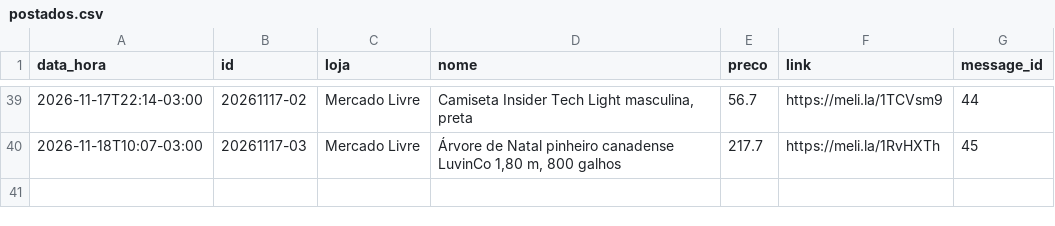
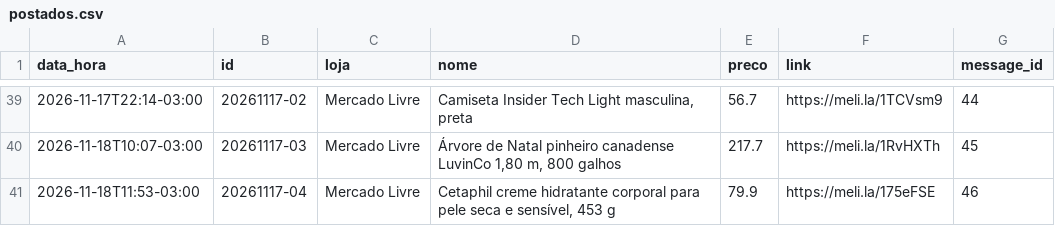
Before and after one commit to quantopagarei-sketch/quantocobrarpj, a CSV file: postados.csv, drawn as a sheet; only a part is shown, gaps mark what is left out; the diff names each change by its address in the sheet, - before the commit and + after, or states it on an @@ line.

```diff
--- a/postados.csv
+++ b/postados.csv
+row 41: 2026-11-18T11:53-03:00 | 20261117-04 | Mercado Livre | Cetaphil creme hidratante corporal para pele seca e sensível, 453 g | 79.9 | https://meli.la/175eFSE | 46
```
Also changed, not shown: 2 other files.
